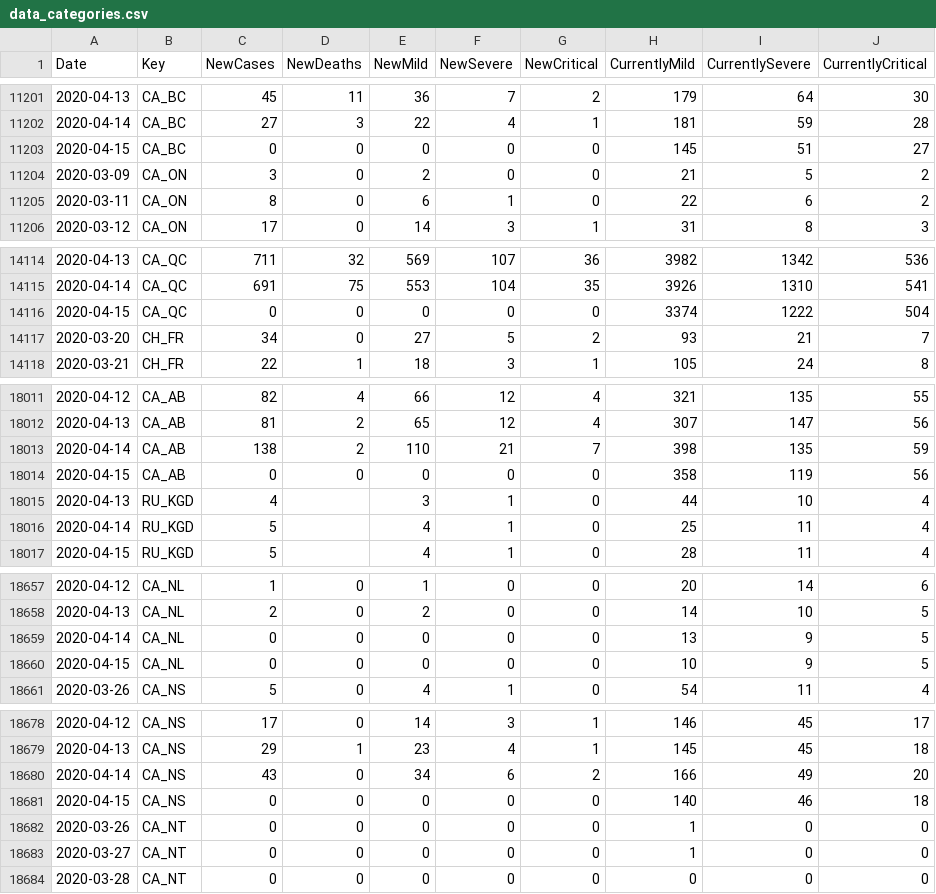
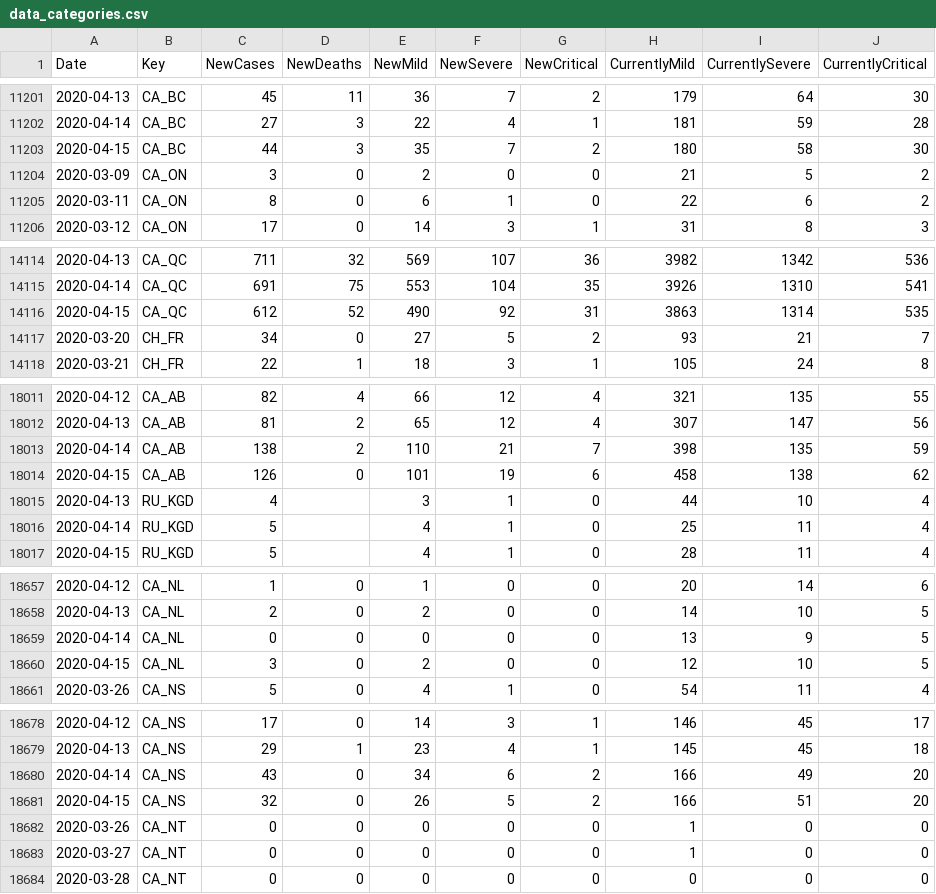
Before and after one commit to sfrias/data, a CSV file: data_categories.csv, drawn as a sheet; only a part is shown, gaps mark what is left out; the diff covers the shown part only.

```diff
--- a/data_categories.csv
+++ b/data_categories.csv
@@ -11202,3 +11202,3 @@ Date,Key,NewCases,NewDeaths,NewMild,NewSevere,NewCritical,CurrentlyMild,Currentl
 2020-04-14,CA_BC,27,3,22,4,1,181,59,28
-2020-04-15,CA_BC,0,0,0,0,0,145,51,27
+2020-04-15,CA_BC,44,3,35,7,2,180,58,30
 2020-03-09,CA_ON,3,0,2,0,0,21,5,2
@@ -14115,3 +14115,3 @@ Date,Key,NewCases,NewDeaths,NewMild,NewSevere,NewCritical,CurrentlyMild,Currentl
 2020-04-14,CA_QC,691,75,553,104,35,3926,1310,541
-2020-04-15,CA_QC,0,0,0,0,0,3374,1222,504
+2020-04-15,CA_QC,612,52,490,92,31,3863,1314,535
 2020-03-20,CH_FR,34,0,27,5,2,93,21,7
@@ -18013,3 +18013,3 @@ Date,Key,NewCases,NewDeaths,NewMild,NewSevere,NewCritical,CurrentlyMild,Currentl
 2020-04-14,CA_AB,138,2,110,21,7,398,135,59
-2020-04-15,CA_AB,0,0,0,0,0,358,119,56
+2020-04-15,CA_AB,126,0,101,19,6,458,138,62
 2020-04-13,RU_KGD,4,,3,1,0,44,10,4
@@ -18659,3 +18659,3 @@ Date,Key,NewCases,NewDeaths,NewMild,NewSevere,NewCritical,CurrentlyMild,Currentl
 2020-04-14,CA_NL,0,0,0,0,0,13,9,5
-2020-04-15,CA_NL,0,0,0,0,0,10,9,5
+2020-04-15,CA_NL,3,0,2,0,0,12,10,5
 2020-03-26,CA_NS,5,0,4,1,0,54,11,4
@@ -18680,3 +18680,3 @@ Date,Key,NewCases,NewDeaths,NewMild,NewSevere,NewCritical,CurrentlyMild,Currentl
 2020-04-14,CA_NS,43,0,34,6,2,166,49,20
-2020-04-15,CA_NS,0,0,0,0,0,140,46,18
+2020-04-15,CA_NS,32,0,26,5,2,166,51,20
 2020-03-26,CA_NT,0,0,0,0,0,1,0,0
```
Also changed, not shown: 12 edited cells elsewhere in this file, data_forecast.csv, data_latest.csv, 10 other files.
